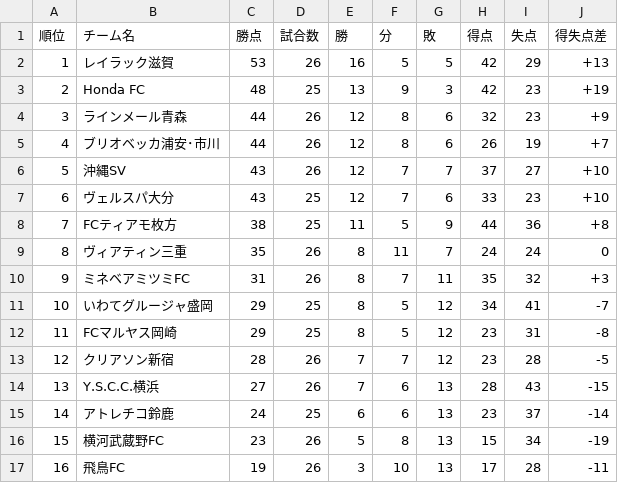
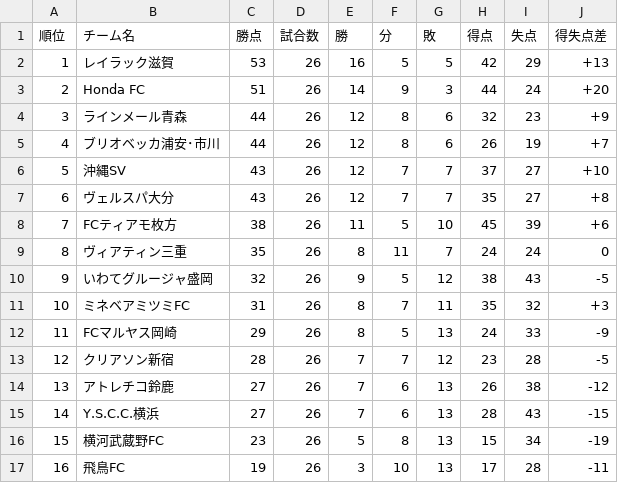
Before and after one commit to jleague-big-club/jleague-big-club, a CSV file: data/JFLrank.csv, drawn as a sheet.

Commit message:
更新

```diff
--- a/data/JFLrank.csv
+++ b/data/JFLrank.csv
@@ -2,3 +2,3 @@
 1,レイラック滋賀,53,26,16,5,5,42,29,+13
-2,Honda FC,48,25,13,9,3,42,23,+19
+2,Honda FC,51,26,14,9,3,44,24,+20
 3,ラインメール青森,44,26,12,8,6,32,23,+9
@@ -6,11 +6,11 @@
 5,沖縄SV,43,26,12,7,7,37,27,+10
-6,ヴェルスパ大分,43,25,12,7,6,33,23,+10
-7,FCティアモ枚方,38,25,11,5,9,44,36,+8
+6,ヴェルスパ大分,43,26,12,7,7,35,27,+8
+7,FCティアモ枚方,38,26,11,5,10,45,39,+6
 8,ヴィアティン三重,35,26,8,11,7,24,24,0
-9,ミネベアミツミFC,31,26,8,7,11,35,32,+3
-10,いわてグルージャ盛岡,29,25,8,5,12,34,41,-7
-11,FCマルヤス岡崎,29,25,8,5,12,23,31,-8
+9,いわてグルージャ盛岡,32,26,9,5,12,38,43,-5
+10,ミネベアミツミFC,31,26,8,7,11,35,32,+3
+11,FCマルヤス岡崎,29,26,8,5,13,24,33,-9
 12,クリアソン新宿,28,26,7,7,12,23,28,-5
-13,Y.S.C.C.横浜,27,26,7,6,13,28,43,-15
-14,アトレチコ鈴鹿,24,25,6,6,13,23,37,-14
+13,アトレチコ鈴鹿,27,26,7,6,13,26,38,-12
+14,Y.S.C.C.横浜,27,26,7,6,13,28,43,-15
 15,横河武蔵野FC,23,26,5,8,13,15,34,-19
```
